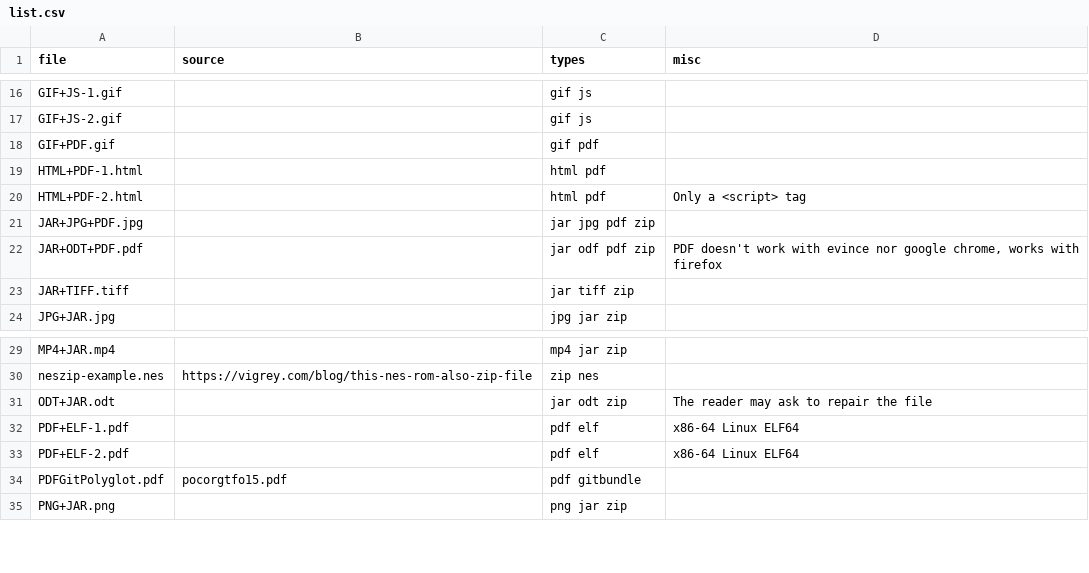
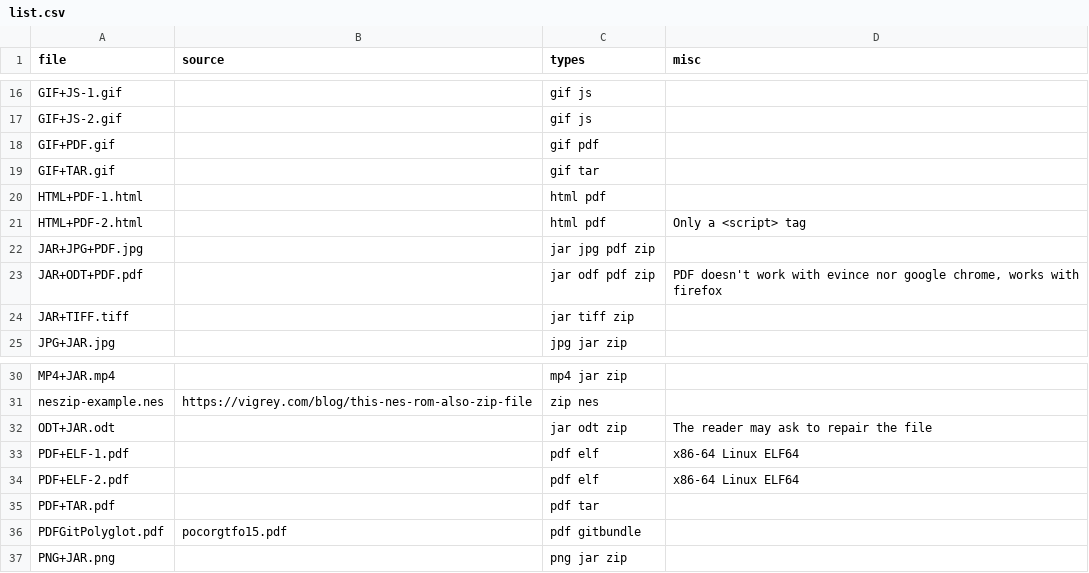
Before and after one commit to Polydet/polyglot-database, a CSV file: list.csv, drawn as a sheet; only a part is shown, gaps mark what is left out.

```diff
--- a/list.csv
+++ b/list.csv
@@ -18,2 +18,3 @@ GIF+JS-2.gif,,gif js,
 GIF+PDF.gif,,gif pdf,
+GIF+TAR.gif,,gif tar,
 HTML+PDF-1.html,,html pdf,
@@ -33,2 +34,3 @@ PDF+ELF-1.pdf,,pdf elf,x86-64 Linux ELF64
 PDF+ELF-2.pdf,,pdf elf,x86-64 Linux ELF64
+PDF+TAR.pdf,,pdf tar
 PDFGitPolyglot.pdf,pocorgtfo15.pdf,pdf gitbundle,
```
Also changed, not shown: analyse.csv, 2 other files.
